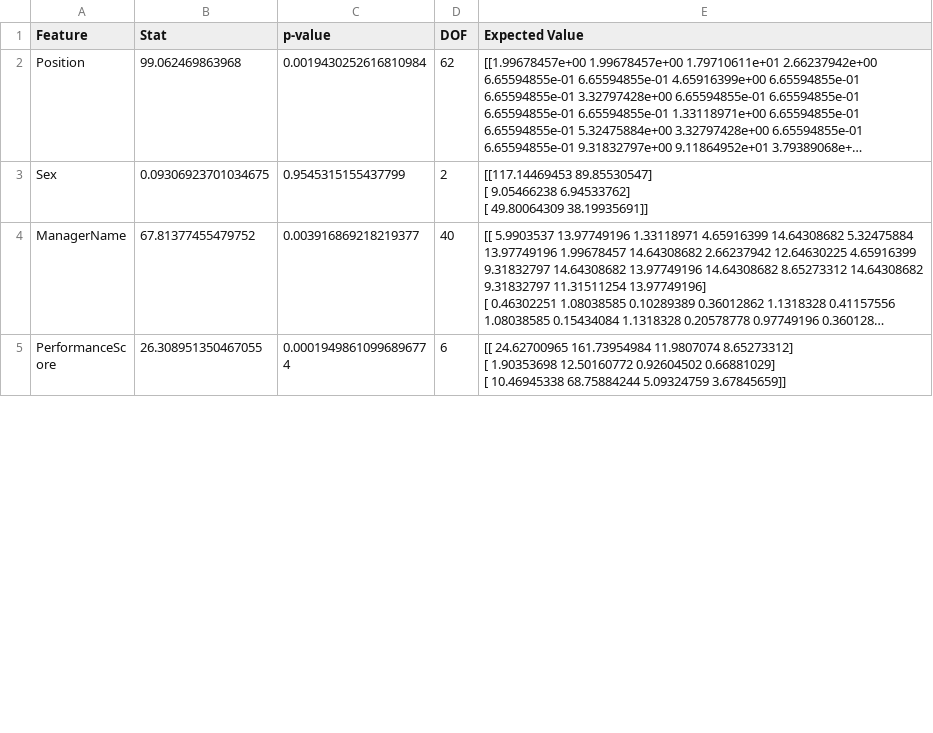
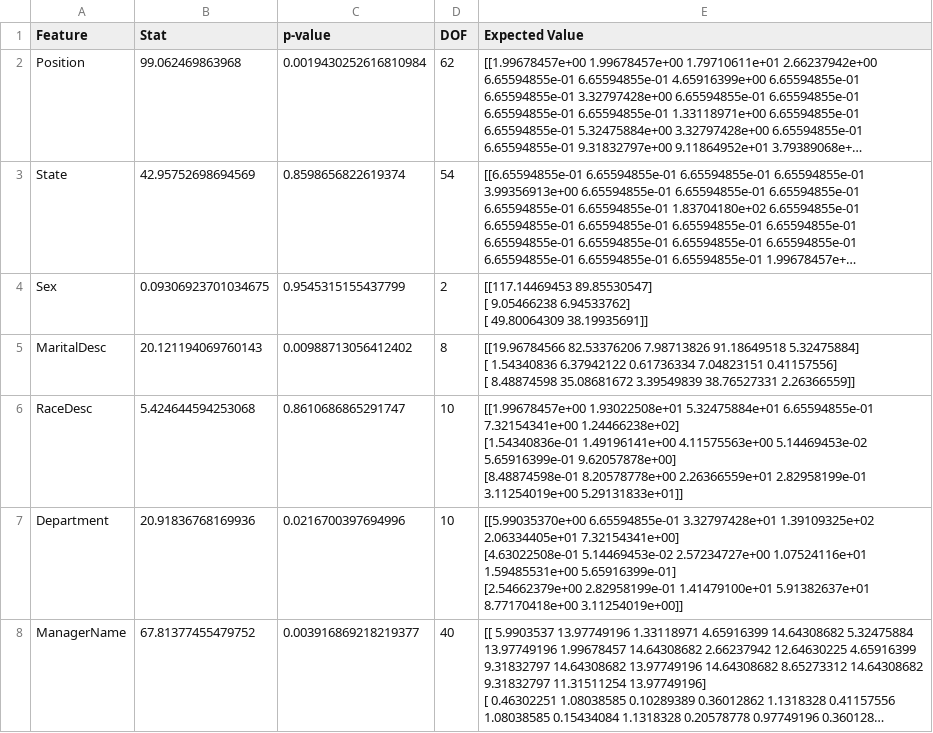
Before and after one commit to HKEdwin22/HR-data, a CSV file: Chi2_results.csv, drawn as a sheet; only a part is shown; the shorter side is filled out with more unchanged rows; long unchanged cells end in …; ↵ is a line break in a cell; the diff covers the shown part only; the diff names each change by its address in the sheet, - before the commit and + after, or states it on an @@ line.

```diff
--- a/Chi2_results.csv
+++ b/Chi2_results.csv
@@ row 6 moved to row 3: State @@
+row 5: MaritalDesc | 20.121194069760143 | 0.00988713056412402 | 8 | [[19.96784566 82.53376206 7.98713826 91.18649518 5.32475884] ↵ [ 1.54340836 6.37942122 0.61736334 7.04823151 0.41157556] ↵ [ 8.48874598 35.08681672 3.39549839 38.76527331 2.26366559]]
+row 6: RaceDesc | 5.424644594253068 | 0.8610686865291747 | 10 | [[1.99678457e+00 1.93022508e+01 5.32475884e+01 6.65594855e-01 ↵ 7.32154341e+00 1.24466238e+02] ↵ [1.54340836e-01 1.49196141e+00 4.11575563e+00 5.14469453e-02 ↵ 5.65916399e-01 9.62057878e+00] ↵ [8.48874598e-01 8.20578778e+00 2.26366559e+01 2.82958199e-01 ↵ 3.11254019e+00 5.29131833e+01]]
+row 7: Department | 20.91836768169936 | 0.0216700397694996 | 10 | [[5.99035370e+00 6.65594855e-01 3.32797428e+01 1.39109325e+02 ↵ 2.06334405e+01 7.32154341e+00] ↵ [4.63022508e-01 5.14469453e-02 2.57234727e+00 1.07524116e+01 ↵ 1.59485531e+00 5.65916399e-01] ↵ [2.54662379e+00 2.82958199e-01 1.41479100e+01 5.91382637e+01 ↵ 8.77170418e+00 3.11254019e+00]]
```
Also changed, not shown: 2 added rows and 1 moved row elsewhere in this file, 3 other files.
